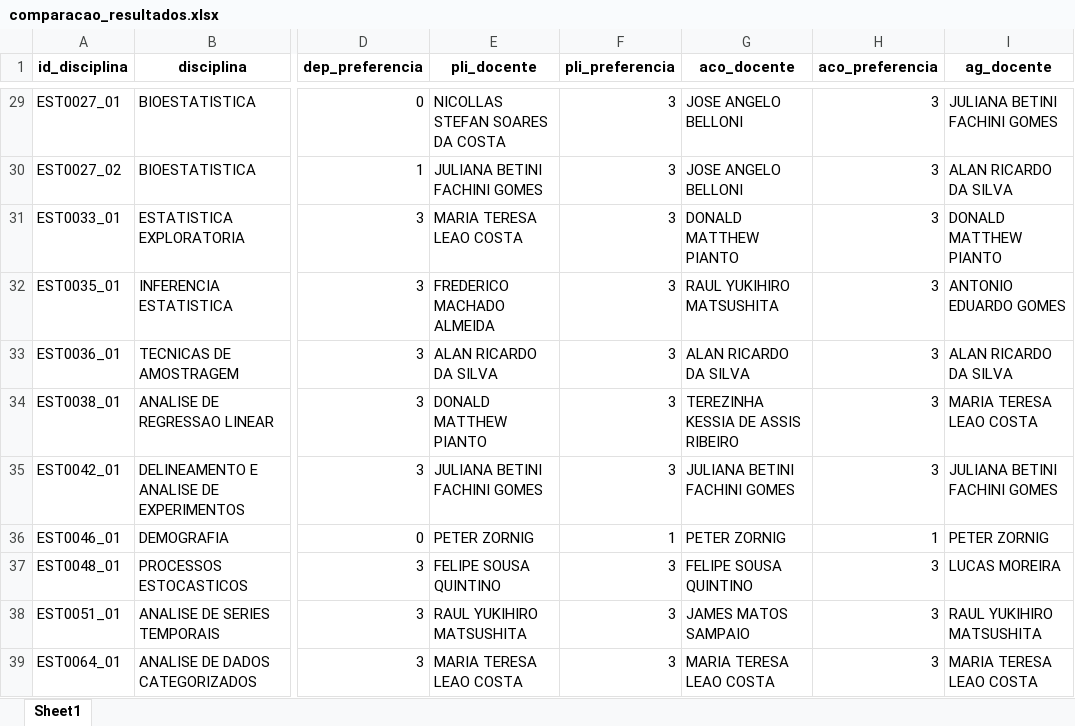
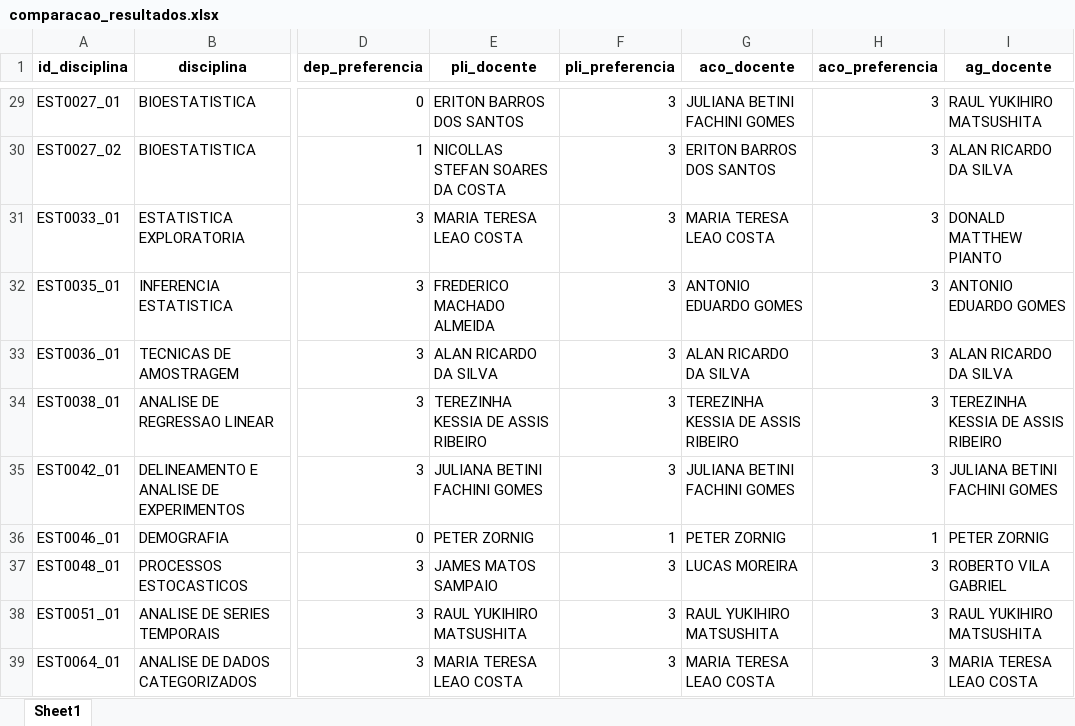
Before and after one commit to karl-peixoto/tcc_organizacao, an Excel workbook: codigos/comparacao_resultados.xlsx, sheet Sheet1, drawn as a sheet; only a part is shown, gaps mark what is left out; values as stored, in another font and other column widths than the file's, no borders; the diff covers the shown part only; the diff names each change by its address in the sheet, - before the commit and + after, or states it on an @@ line.

```diff
--- a/codigos/comparacao_resultados.xlsx (sheet Sheet1)
+++ b/codigos/comparacao_resultados.xlsx (sheet Sheet1)
-E29 (pli_docente): NICOLLAS STEFAN SOARES DA COSTA
+E29 (pli_docente): ERITON BARROS DOS SANTOS
-G29 (aco_docente): JOSE ANGELO BELLONI
+G29 (aco_docente): JULIANA BETINI FACHINI GOMES
-I29 (ag_docente): JULIANA BETINI FACHINI GOMES
+I29 (ag_docente): RAUL YUKIHIRO MATSUSHITA
-E30 (pli_docente): JULIANA BETINI FACHINI GOMES
+E30 (pli_docente): NICOLLAS STEFAN SOARES DA COSTA
-G30 (aco_docente): JOSE ANGELO BELLONI
+G30 (aco_docente): ERITON BARROS DOS SANTOS
-G31 (aco_docente): DONALD MATTHEW PIANTO
+G31 (aco_docente): MARIA TERESA LEAO COSTA
-G32 (aco_docente): RAUL YUKIHIRO MATSUSHITA
+G32 (aco_docente): ANTONIO EDUARDO GOMES
-E34 (pli_docente): DONALD MATTHEW PIANTO
+E34 (pli_docente): TEREZINHA KESSIA DE ASSIS RIBEIRO
-I34 (ag_docente): MARIA TERESA LEAO COSTA
+I34 (ag_docente): TEREZINHA KESSIA DE ASSIS RIBEIRO
-E37 (pli_docente): FELIPE SOUSA QUINTINO
+E37 (pli_docente): JAMES MATOS SAMPAIO
-G37 (aco_docente): FELIPE SOUSA QUINTINO
+G37 (aco_docente): LUCAS MOREIRA
-I37 (ag_docente): LUCAS MOREIRA
+I37 (ag_docente): ROBERTO VILA GABRIEL
-G38 (aco_docente): JAMES MATOS SAMPAIO
+G38 (aco_docente): RAUL YUKIHIRO MATSUSHITA
```
Also changed, not shown: 75 edited cells elsewhere in this sheet, 10 other files.
